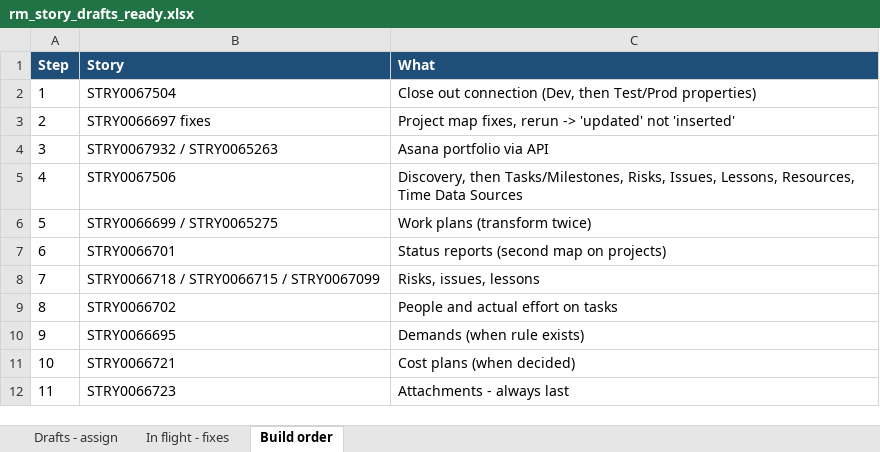
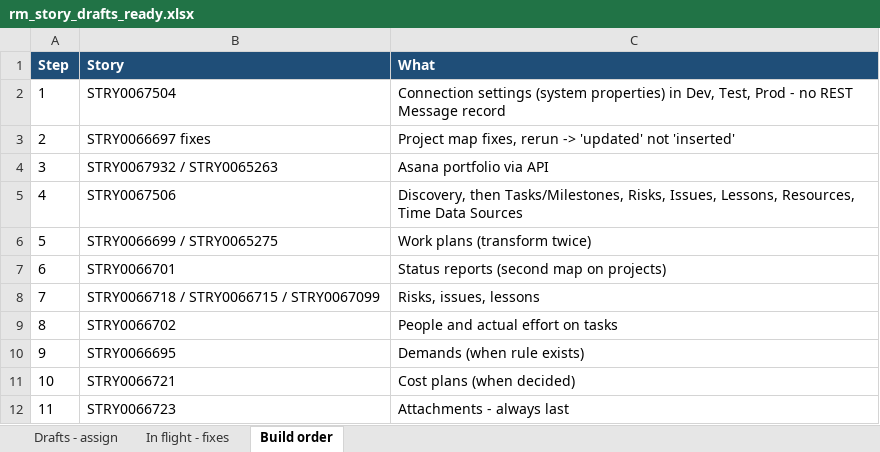
Before and after one commit to zachallen1994/SPM-Data-Migration, an Excel workbook: docs/rm_story_drafts_ready.xlsx, sheet Build order, drawn as a sheet; values as stored, in another font and other column widths than the file's, no borders; the diff names each change by its address in the sheet, - before the commit and + after, or states it on an @@ line.

```diff
--- a/docs/rm_story_drafts_ready.xlsx (sheet Build order)
+++ b/docs/rm_story_drafts_ready.xlsx (sheet Build order)
-C2 (What): Close out connection (Dev, then Test/Prod properties)
+C2 (What): Connection settings (system properties) in Dev, Test, Prod - no REST Message record
```
Also changed, not shown: sheet Drafts - assign, sheet In flight - fixes, 1 other file.
